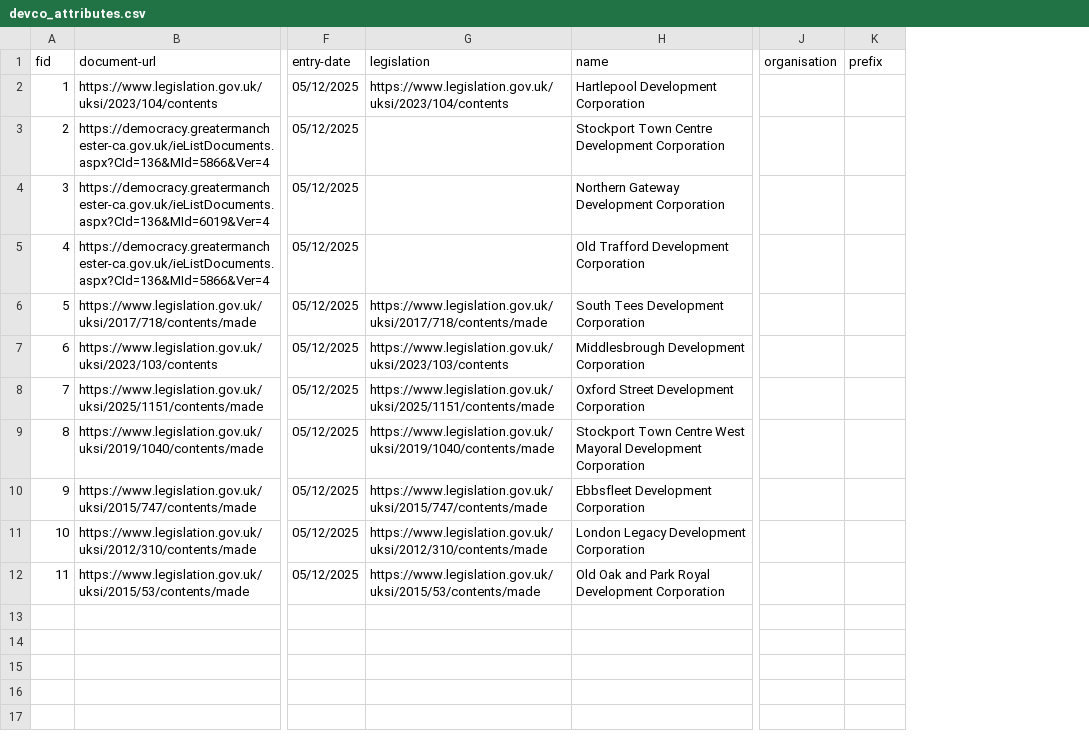
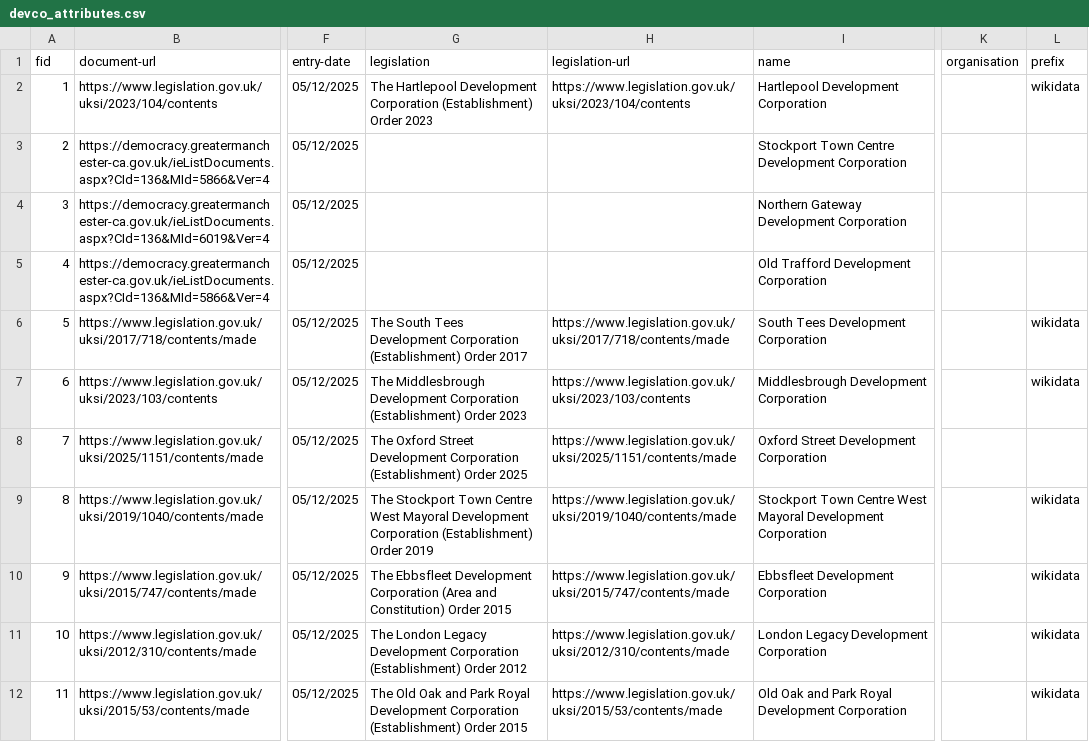
Before and after one commit to digital-land/collection-datastore, a CSV file: development-corporation-boundary/devco_attributes.csv, drawn as a sheet; only a part is shown, gaps mark what is left out; addresses are those after the commit; the diff names each change by its address in the sheet, - before the commit and + after, or states it on an @@ line.

Commit message:
Add legislation details to devco_attributes.csv
Updated the CSV file to include legislation details for each development corporation.

```diff
--- a/development-corporation-boundary/devco_attributes.csv
+++ b/development-corporation-boundary/devco_attributes.csv
+column G (legislation), rows 2-12: The Hartlepool Development Corporation (Establishment) Order 2023 |  |  |  | The South Tees Development Corporation (Establishment) Order 2017 | The Middlesbrough Development Corporation (Establishment) Order 2023 | The Oxford Street Development Corporation (Establishment) Order 2025 | The Stockport Town Centre West Mayoral Development Corporation (Establishment) Order 2019 | The Ebbsfleet Development Corporation (Area and Constitution) Order 2015 | The London Legacy Development Corporation (Establishment) Order 2012 | The Old Oak and Park Royal Development Corporation (Establishment) Order 2015
-H1: legislation
+H1: legislation-url
-L2 (prefix): (empty)
+L2 (prefix): wikidata
-L6:L7 (prefix): (empty)
+L6:L7 (prefix): wikidata
-L9:L12 (prefix): (empty)
+L9:L12 (prefix): wikidata
```
